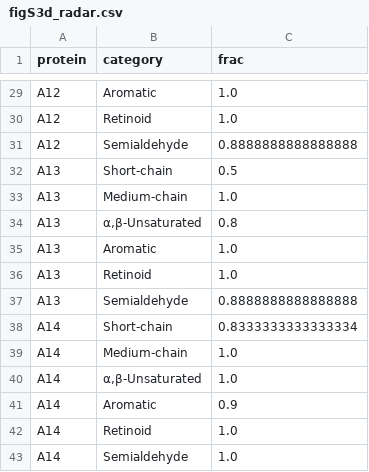
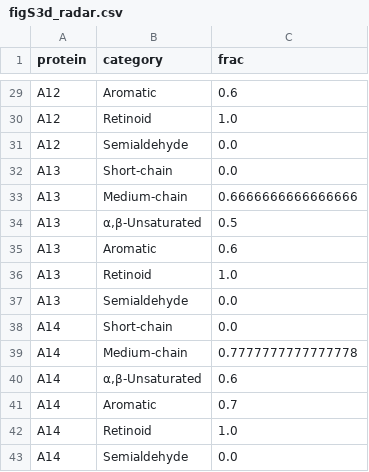
Before and after one commit to EthanShenx/CMML3_ICA2, a CSV file: data2plot/figS3d_radar.csv, drawn as a sheet; only a part is shown, gaps mark what is left out; the diff covers the shown part only; the diff names each change by its address in the sheet, - before the commit and + after, or states it on an @@ line.

```diff
--- a/data2plot/figS3d_radar.csv
+++ b/data2plot/figS3d_radar.csv
-C29 (frac): 1.0
+C29 (frac): 0.6
-C31 (frac): 0.8888888888888888
+C31 (frac): 0.0
-C32 (frac): 0.5
+C32 (frac): 0.0
-C33 (frac): 1.0
+C33 (frac): 0.6666666666666666
-C34 (frac): 0.8
+C34 (frac): 0.5
-C35 (frac): 1.0
+C35 (frac): 0.6
-C37 (frac): 0.8888888888888888
+C37 (frac): 0.0
-C38 (frac): 0.8333333333333334
+C38 (frac): 0.0
-C39 (frac): 1.0
+C39 (frac): 0.7777777777777778
-C40 (frac): 1.0
+C40 (frac): 0.6
-C41 (frac): 0.9
+C41 (frac): 0.7
-C43 (frac): 1.0
+C43 (frac): 0.0
```
Also changed, not shown: 23 edited cells elsewhere in this file, data2plot/fig1g_matrix.csv, data2plot/fig1g_pan_aldh.csv, 7 other files.
